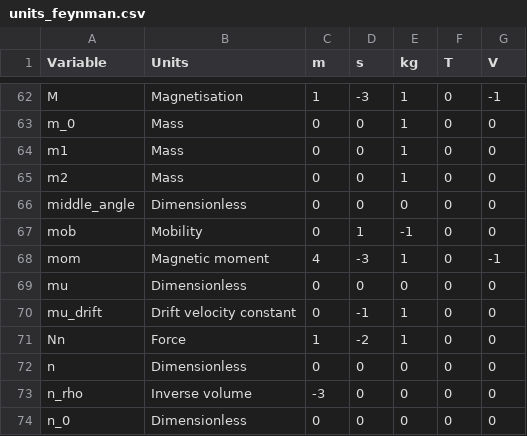
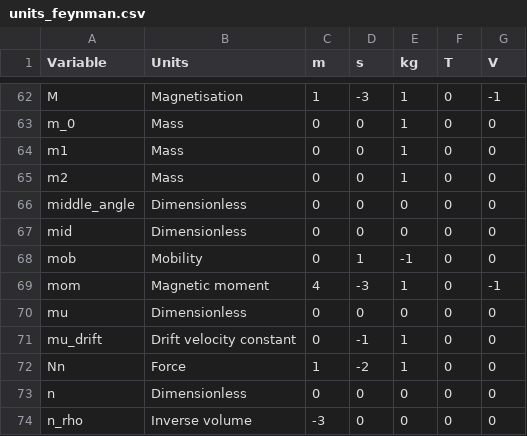
Before and after one commit to BayremAg/EquationDiscoveryDropFriction, a CSV file: data/units_feynman.csv, drawn as a sheet; only a part is shown, gaps mark what is left out; the shorter side is filled out with more unchanged rows.

Commit message:
add middle angle to units

```diff
--- a/data/units_feynman.csv
+++ b/data/units_feynman.csv
@@ -66,2 +66,3 @@ m2,Mass,0,0,1,0,0,
 middle_angle,Dimensionless,0,0,0,0,0,
+mid,Dimensionless,0,0,0,0,0,
 mob,Mobility,0,1,-1,0,0,
```
